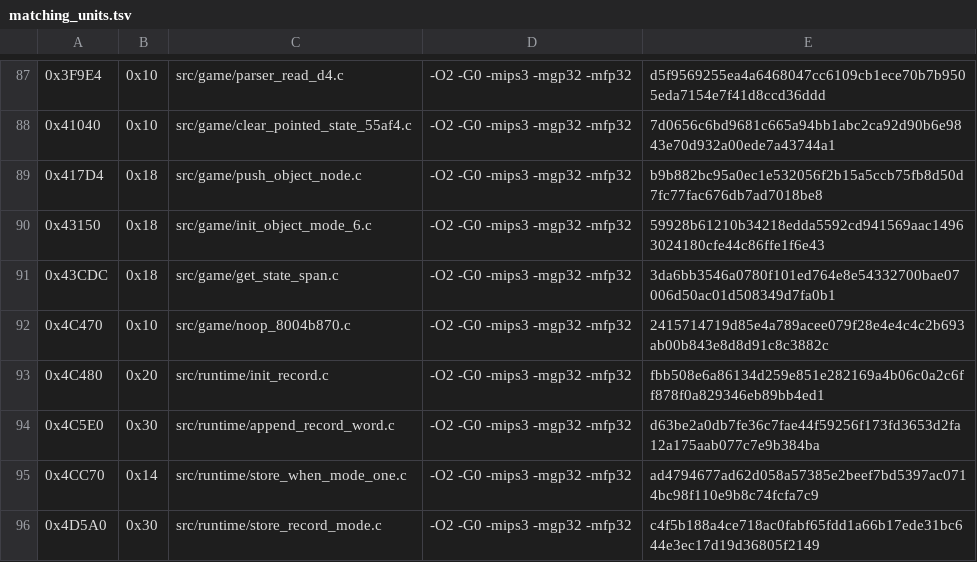
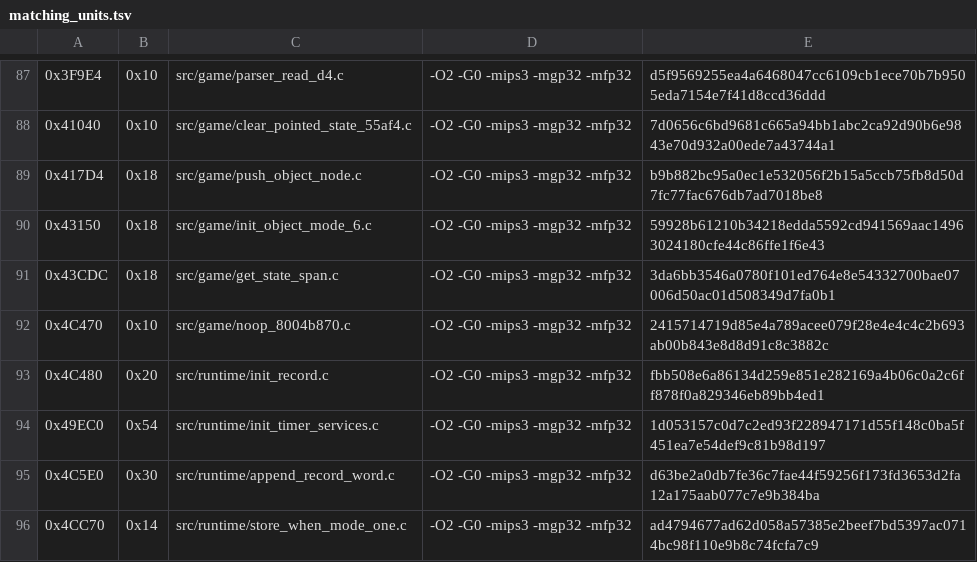
Before and after one commit to TheGh0stShip/Rugrats-Scavenger-Hunt, a TSV file: config/us/matching_units.tsv, drawn as a sheet; only a part is shown, gaps mark what is left out; the shorter side is filled out with more unchanged rows; the diff names each change by its address in the sheet, - before the commit and + after, or states it on an @@ line.

```diff
--- a/config/us/matching_units.tsv
+++ b/config/us/matching_units.tsv
+row 94: 0x49EC0 | 0x54 | src/runtime/init_timer_services.c | -O2 -G0 -mips3 -mgp32 -mfp32 | 1d053157c0d7c2ed93f228947171d55f148c0ba5f451ea7e54def9c81b98d197
```
Also changed, not shown: config/us/matching_kmc_as_units.tsv, 4 other files.
